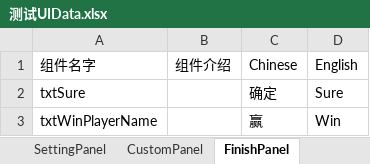
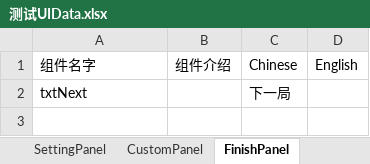
Before and after one commit to Chronolism/The_Story, an Excel workbook: Assets/Editor/UIDataTool/Data/测试UIData.xlsx, sheet FinishPanel, drawn as a sheet; values as stored, in another font and other column widths than the file's, no borders; removed rows and columns are numbered as before the commit, all else as after; the diff names each change by its address in the sheet, - before the commit and + after, or states it on an @@ line.

```diff
--- a/Assets/Editor/UIDataTool/Data/测试UIData.xlsx (sheet FinishPanel)
+++ b/Assets/Editor/UIDataTool/Data/测试UIData.xlsx (sheet FinishPanel)
-row 2: txtSure |  | 确定 | Sure
-row 3: txtWinPlayerName |  | 赢 | Win
+row 2: txtNext |  | 下一局
```
Also changed, not shown: sheet StartPanel, sheet GamePanel, other sheet tabs, 1 other file.
